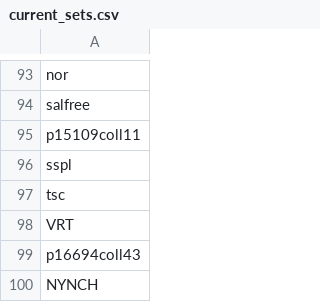
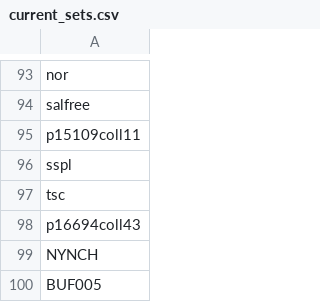
Before and after one commit to ESDNhub/ESDNDocs, a CSV file: sets-for-DPLA-harvesting/current_sets.csv, drawn as a sheet; only a part is shown, gaps mark what is left out; the shorter side is filled out with more unchanged rows.

Commit message:
Removed Appellate Division, Fourth Department Law Library
VRT

```diff
--- a/sets-for-DPLA-harvesting/current_sets.csv
+++ b/sets-for-DPLA-harvesting/current_sets.csv
@@ -97,3 +97,2 @@ sspl
 tsc
-VRT
 p16694coll43
```
